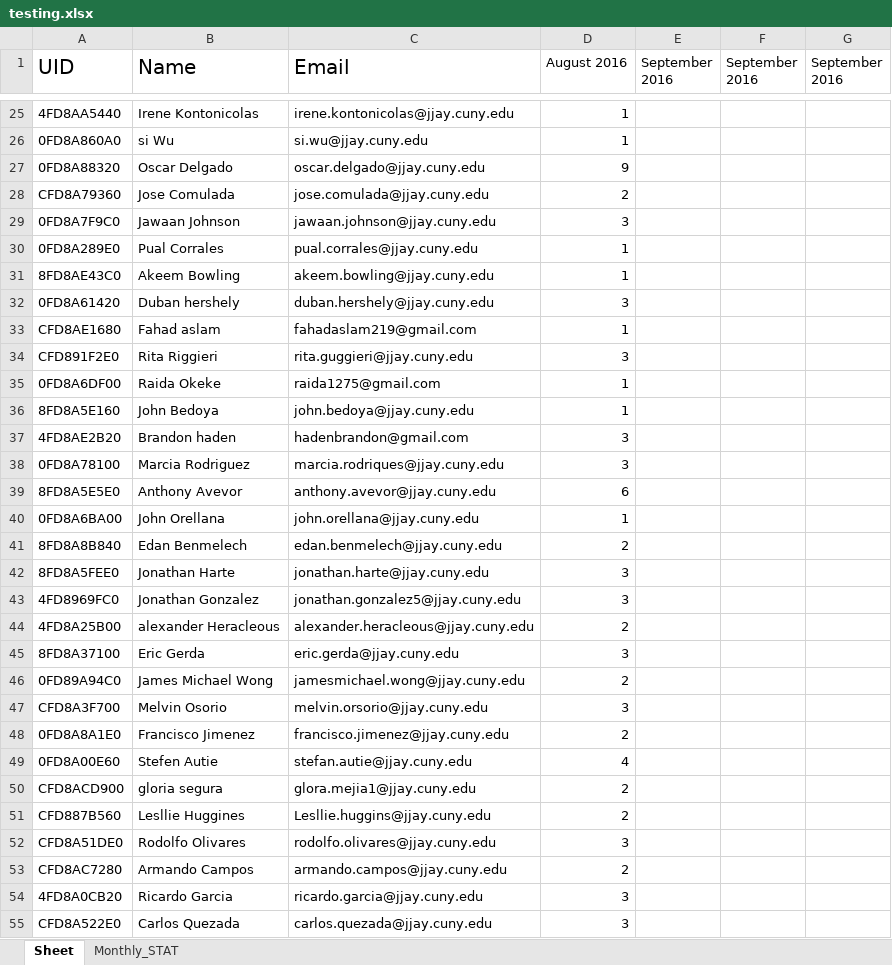
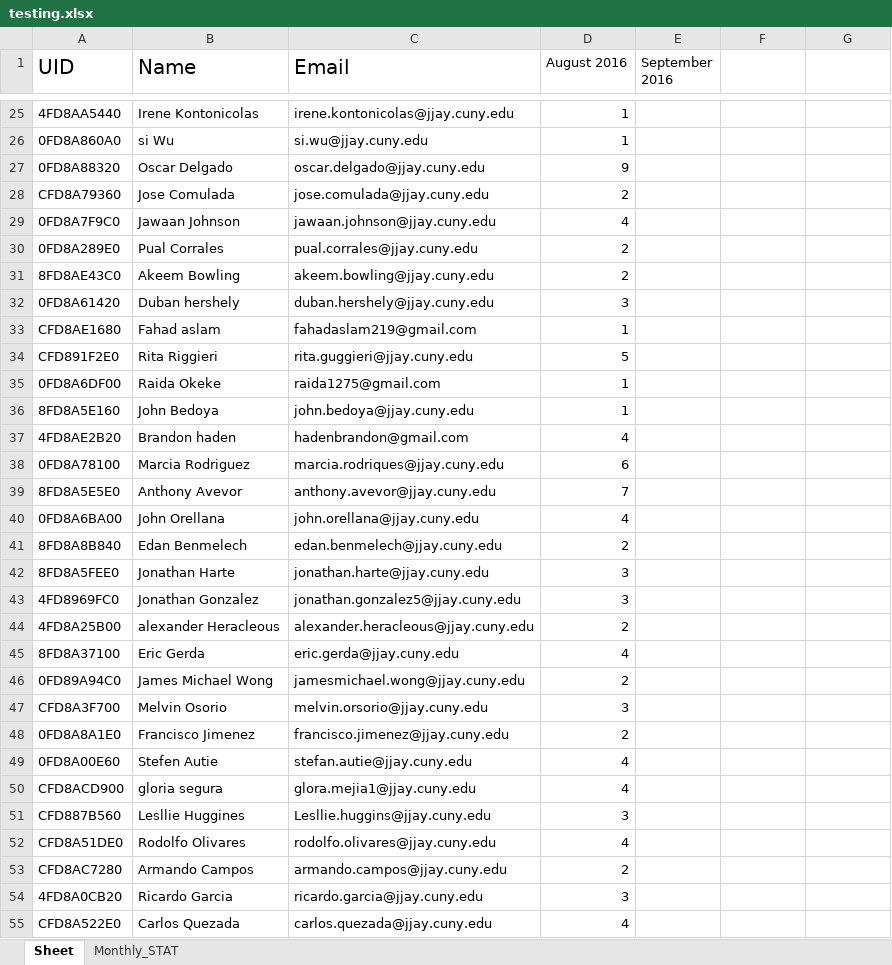
Before and after one commit to learnForMe/summer_project, an Excel workbook: testing.xlsx, sheet Sheet, drawn as a sheet; only a part is shown, gaps mark what is left out; values as stored, in another font and other column widths than the file's, no borders; the diff covers the shown part only; the diff names each change by its address in the sheet, - before the commit and + after, or states it on an @@ line.

```diff
--- a/testing.xlsx (sheet Sheet)
+++ b/testing.xlsx (sheet Sheet)
-F1: September 2016
+F1: (empty)
-G1: September 2016
+G1: (empty)
-D29 (August 2016): 3
+D29 (August 2016): 4
-D30:D31 (August 2016): 1
+D30:D31 (August 2016): 2
-D34 (August 2016): 3
+D34 (August 2016): 5
-D37 (August 2016): 3
+D37 (August 2016): 4
-D38 (August 2016): 3
+D38 (August 2016): 6
-D39 (August 2016): 6
+D39 (August 2016): 7
-D40 (August 2016): 1
+D40 (August 2016): 4
-D45 (August 2016): 3
+D45 (August 2016): 4
-D50 (August 2016): 2
+D50 (August 2016): 4
-D51 (August 2016): 2
+D51 (August 2016): 3
-D52 (August 2016): 3
+D52 (August 2016): 4
-D55 (August 2016): 3
+D55 (August 2016): 4
```
Also changed, not shown: 13 added rows and 30 edited cells elsewhere in this sheet, sheet Monthly_STAT, 11 other files.
